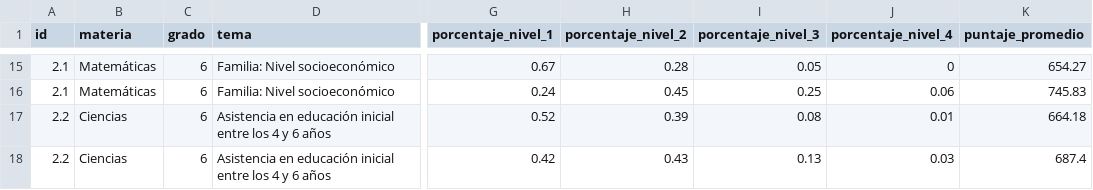
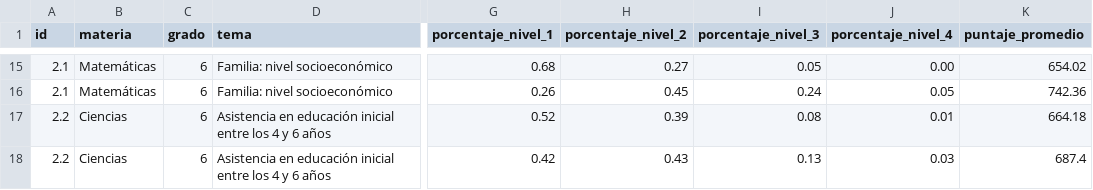
Before and after one commit to llece/erce, a CSV file: data_2019_ar.csv, drawn as a sheet; only a part is shown, gaps mark what is left out; the diff covers the shown part only; the diff names each change by its address in the sheet, - before the commit and + after, or states it on an @@ line.

```diff
--- a/data_2019_ar.csv
+++ b/data_2019_ar.csv
-D15:D16 (tema): Familia: Nivel socioeconómico
+D15:D16 (tema): Familia: nivel socioeconómico
-G15 (porcentaje_nivel_1): 0.67
+G15 (porcentaje_nivel_1): 0.68
-H15 (porcentaje_nivel_2): 0.28
+H15 (porcentaje_nivel_2): 0.27
-J15 (porcentaje_nivel_4): 0
+J15 (porcentaje_nivel_4): 0.00
-K15 (puntaje_promedio): 654.27
+K15 (puntaje_promedio): 654.02
-G16 (porcentaje_nivel_1): 0.24
+G16 (porcentaje_nivel_1): 0.26
-I16 (porcentaje_nivel_3): 0.25
+I16 (porcentaje_nivel_3): 0.24
-J16 (porcentaje_nivel_4): 0.06
+J16 (porcentaje_nivel_4): 0.05
-K16 (puntaje_promedio): 745.83
+K16 (puntaje_promedio): 742.36
```
Also changed, not shown: 36 edited cells elsewhere in this file.
